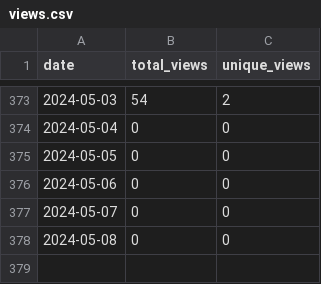
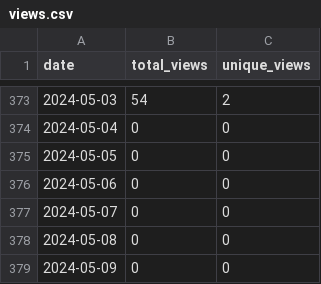
Before and after one commit to merrymitch/COMP5000, a CSV file: .traffic/views.csv, drawn as a sheet; only a part is shown, gaps mark what is left out; the diff names each change by its address in the sheet, - before the commit and + after, or states it on an @@ line.

```diff
--- a/.traffic/views.csv
+++ b/.traffic/views.csv
+row 379: 2024-05-09 | 0 | 0
```
Also changed, not shown: .traffic/clones.csv, 3 other files.
